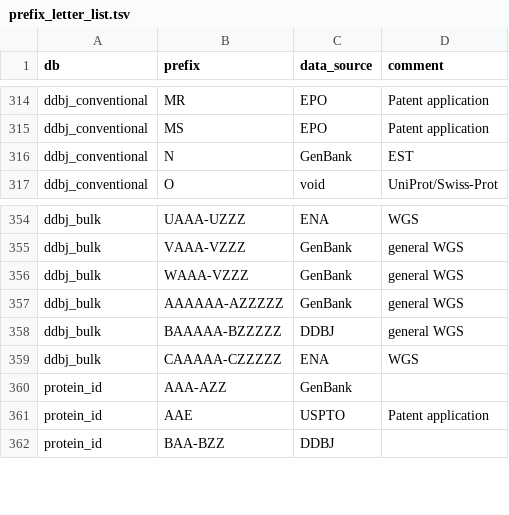
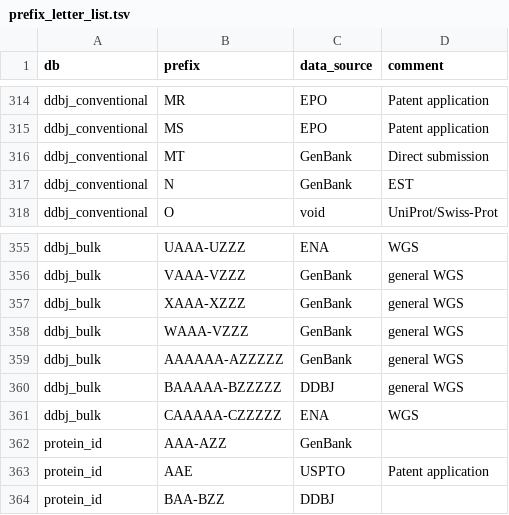
Before and after one commit to ddbj/pub, a TSV file: docs/common/prefix_letter_list.tsv, drawn as a sheet; only a part is shown, gaps mark what is left out.

Commit message:
Add MT and XAAA-XZZZ GenBank

```diff
--- a/docs/common/prefix_letter_list.tsv
+++ b/docs/common/prefix_letter_list.tsv
@@ -315,2 +315,3 @@ ddbj_conventional	MR	EPO	Patent application
 ddbj_conventional	MS	EPO	Patent application
+ddbj_conventional	MT	GenBank	Direct submission
 ddbj_conventional	N	GenBank	EST
@@ -355,2 +356,3 @@ ddbj_bulk	UAAA-UZZZ	ENA	WGS
 ddbj_bulk	VAAA-VZZZ	GenBank	general WGS
+ddbj_bulk	XAAA-XZZZ	GenBank	general WGS
 ddbj_bulk	WAAA-VZZZ	GenBank	general WGS
```
